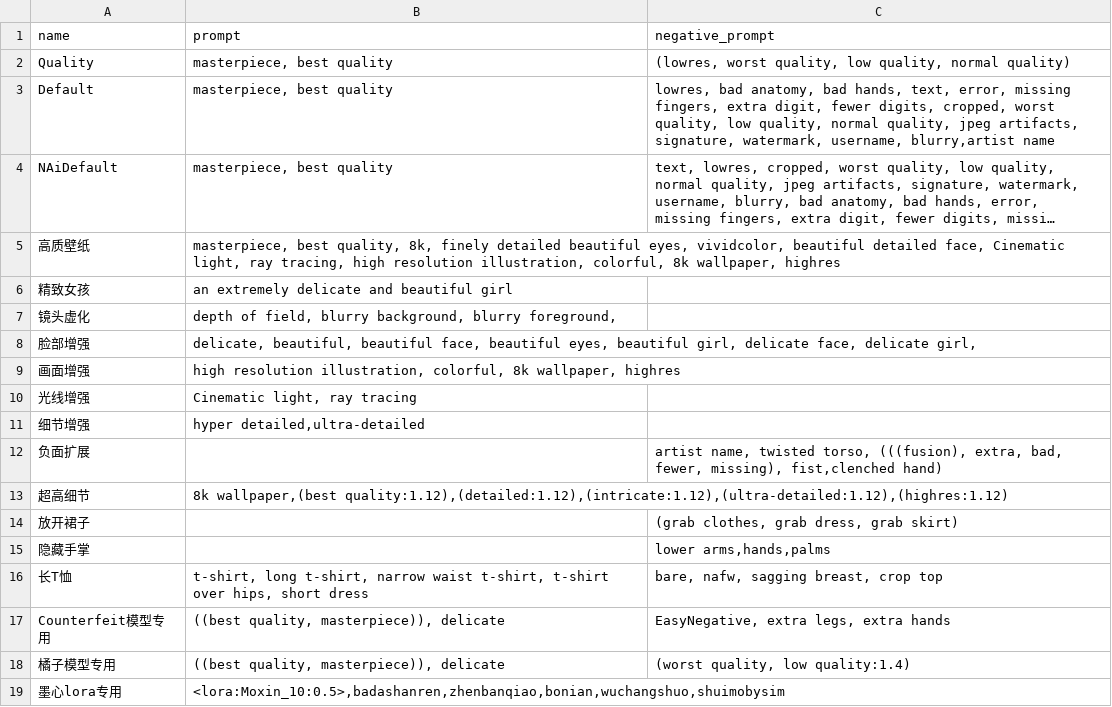
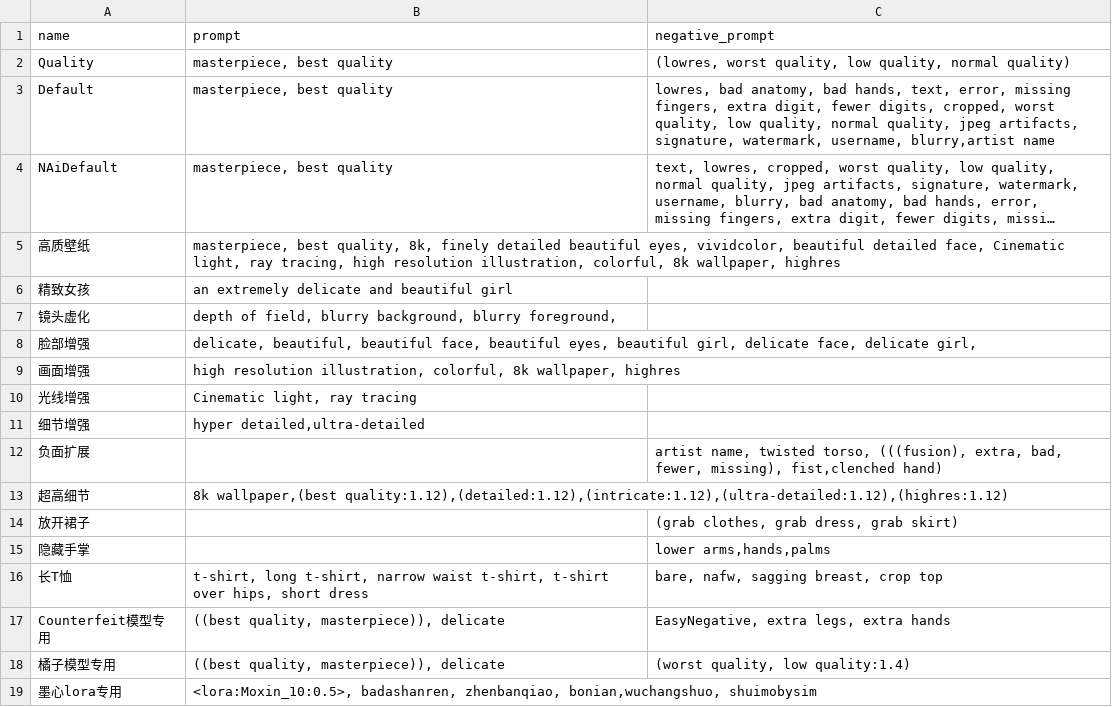
Before and after one commit to 2517518603/sd-configs, a CSV file: dist/styles.csv, drawn as a sheet; long unchanged cells end in ….

Commit message:
Update styles.csv

```diff
--- a/dist/styles.csv
+++ b/dist/styles.csv
@@ -18,2 +18,2 @@ Counterfeit模型专用,"((best quality, masterpiece)), delicate","EasyNegative,
 橘子模型专用,"((best quality, masterpiece)), delicate","(worst quality, low quality:1.4)"
-墨心lora专用,"<lora:Moxin_10:0.5>,badashanren,zhenbanqiao,bonian,wuchangshuo,shuimobysim"
+墨心lora专用,"<lora:Moxin_10:0.5>, badashanren, zhenbanqiao, bonian,wuchangshuo, shuimobysim",""
```
